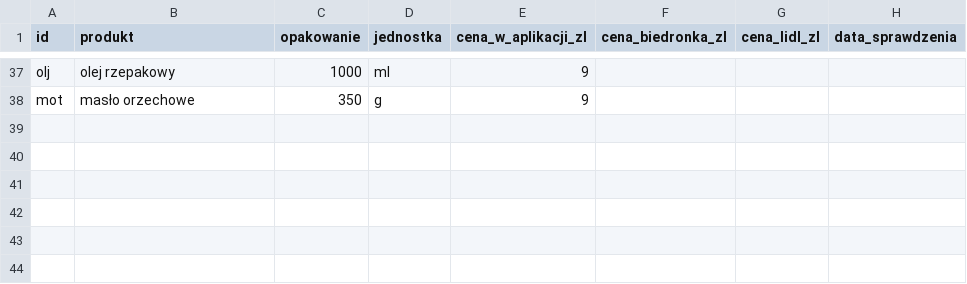
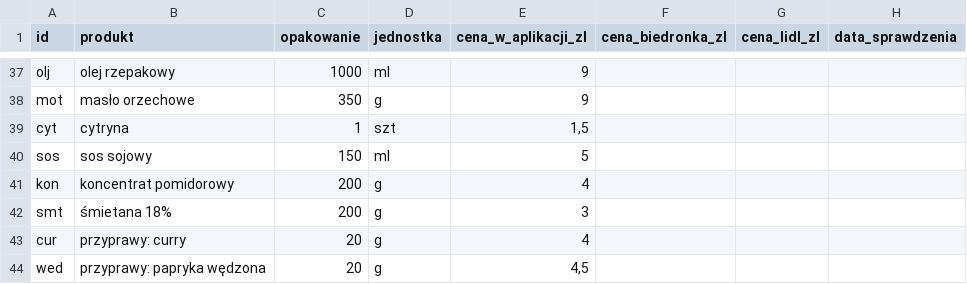
Before and after one commit to Wladzio1/groszery, a CSV file: PRICES_CHECKLIST.csv, drawn as a sheet; only a part is shown, gaps mark what is left out.

```diff
--- a/PRICES_CHECKLIST.csv
+++ b/PRICES_CHECKLIST.csv
@@ -38 +38,7 @@ olj;olej rzepakowy;1000;ml;9;;;
 mot;masło orzechowe;350;g;9;;;
+cyt;cytryna;1;szt;1,5;;;
+sos;sos sojowy;150;ml;5;;;
+kon;koncentrat pomidorowy;200;g;4;;;
+smt;śmietana 18%;200;g;3;;;
+cur;przyprawy: curry;20;g;4;;;
+wed;przyprawy: papryka wędzona;20;g;4,5;;;
```
Also changed, not shown: RECIPES_REVIEW.csv, 8 other files.
